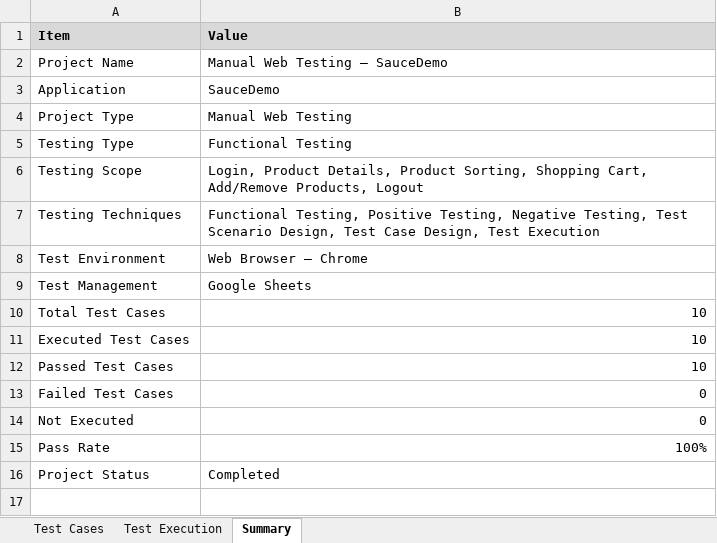
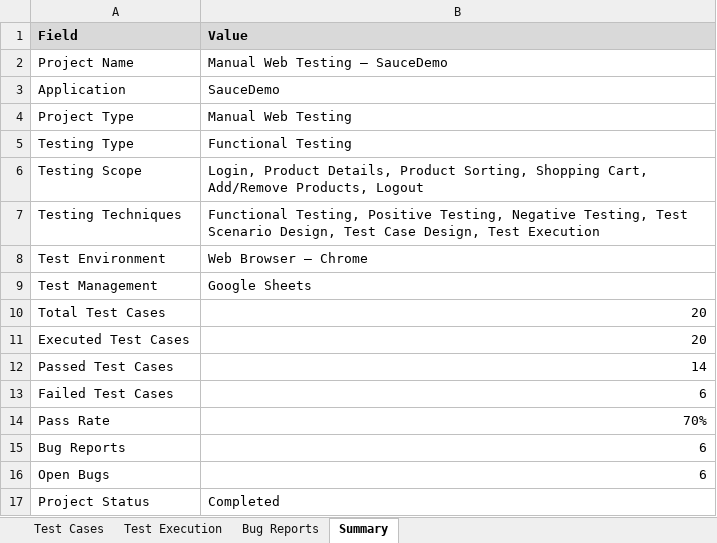
Before and after one commit to mariomagdykalta/Manual-Web-Testing-SauceDemo, an Excel workbook: Manual Web Testing – SauceDemo.xlsx, sheet Summary, drawn as a sheet; values as stored, in another font and other column widths than the file's, no borders; charts and pictures not drawn; removed rows and columns are numbered as before the commit, all else as after; the diff names each change by its address in the sheet, - before the commit and + after, or states it on an @@ line.

```diff
--- a/Manual Web Testing – SauceDemo.xlsx (sheet Summary)
+++ b/Manual Web Testing – SauceDemo.xlsx (sheet Summary)
+sheet tab: Bug Reports
-A1: Item
+A1: Field
-B10:B11 (Value): 10
+B10:B11 (Value): 20
-B12 (Value): 10
+B12 (Value): 14
-B13 (Value): 0
+B13 (Value): 6
-row 14: Not Executed | 0
-B14 (Value): 100%
+B14 (Value): 70%
+row 15: Bug Reports | 6
+row 16: Open Bugs | 6
```
Also changed, not shown: sheet Test Cases, sheet Test Execution, charts or pictures.
